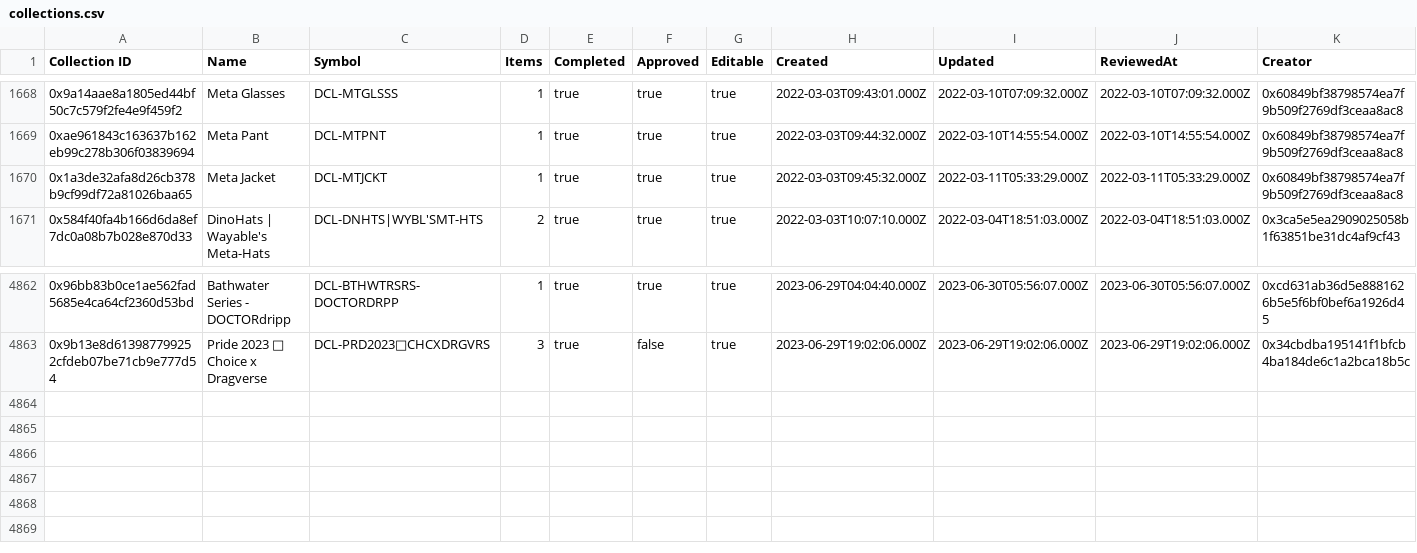
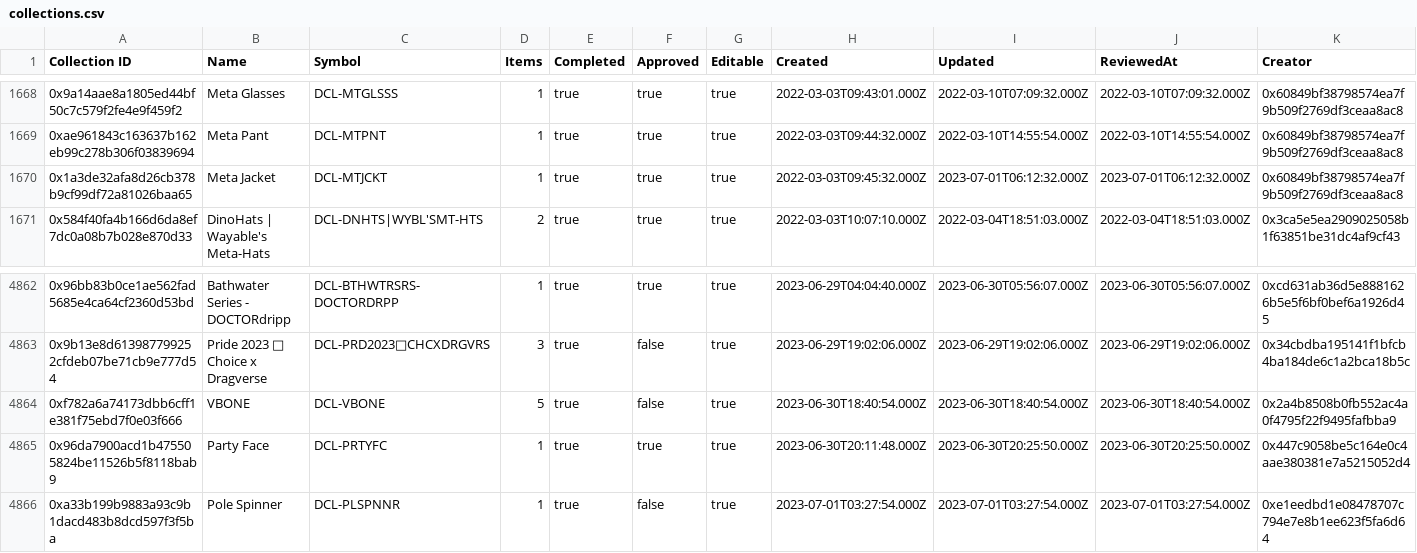
Before and after one commit to 1emu/transparency, a CSV file: collections.csv, drawn as a sheet; only a part is shown, gaps mark what is left out.

```diff
--- a/collections.csv
+++ b/collections.csv
@@ -1669,3 +1669,3 @@ Collection ID,Name,Symbol,Items,Completed,Approved,Editable,Created,Updated,Revi
 0xae961843c163637b162eb99c278b306f03839694,Meta Pant,DCL-MTPNT,1,true,true,true,2022-03-03T09:44:32.000Z,2022-03-10T14:55:54.000Z,2022-03-10T14:55:54.000Z,0x60849bf38798574ea7f9b509f2769df3ceaa8ac8
-0x1a3de32afa8d26cb378b9cf99df72a81026baa65,Meta Jacket,DCL-MTJCKT,1,true,true,true,2022-03-03T09:45:32.000Z,2022-03-11T05:33:29.000Z,2022-03-11T05:33:29.000Z,0x60849bf38798574ea7f9b509f2769df3ceaa8ac8
+0x1a3de32afa8d26cb378b9cf99df72a81026baa65,Meta Jacket,DCL-MTJCKT,1,true,true,true,2022-03-03T09:45:32.000Z,2023-07-01T06:12:32.000Z,2023-07-01T06:12:32.000Z,0x60849bf38798574ea7f9b509f2769df3ceaa8ac8
 0x584f40fa4b166d6da8ef7dc0a08b7b028e870d33,DinoHats | Wayable's Meta-Hats,DCL-DNHTS|WYBL'SMT-HTS,2,true,true,true,2022-03-03T10:07:10.000Z,2022-03-04T18:51:03.000Z,2022-03-04T18:51:03.000Z,0x3ca5e5ea2909025058b1f63851be31dc4af9cf43
@@ -4863 +4863,4 @@ Collection ID,Name,Symbol,Items,Completed,Approved,Editable,Created,Updated,Revi
 0x9b13e8d613987799252cfdeb07be71cb9e777d54,Pride 2023 🌈 Choice x Dragverse,DCL-PRD2023🌈CHCXDRGVRS,3,true,false,true,2023-06-29T19:02:06.000Z,2023-06-29T19:02:06.000Z,2023-06-29T19:02:06.000Z,0x34cbdba195141f1bfcb4ba184de6c1a2bca18b5c
+0xf782a6a74173dbb6cff1e381f75ebd7f0e03f666,VBONE,DCL-VBONE,5,true,false,true,2023-06-30T18:40:54.000Z,2023-06-30T18:40:54.000Z,2023-06-30T18:40:54.000Z,0x2a4b8508b0fb552ac4a0f4795f22f9495fafbba9
+0x96da7900acd1b475505824be11526b5f8118bab9,Party Face,DCL-PRTYFC,1,true,true,true,2023-06-30T20:11:48.000Z,2023-06-30T20:25:50.000Z,2023-06-30T20:25:50.000Z,0x447c9058be5c164e0c4aae380381e7a5215052d4
+0xa33b199b9883a93c9b1dacd483b8dcd597f3f5ba,Pole Spinner,DCL-PLSPNNR,1,true,false,true,2023-07-01T03:27:54.000Z,2023-07-01T03:27:54.000Z,2023-07-01T03:27:54.000Z,0xe1eedbd1e08478707c794e7e8b1ee623f5fa6d64
```
Also changed, not shown: balances.csv, grants.csv, 17 other files.
